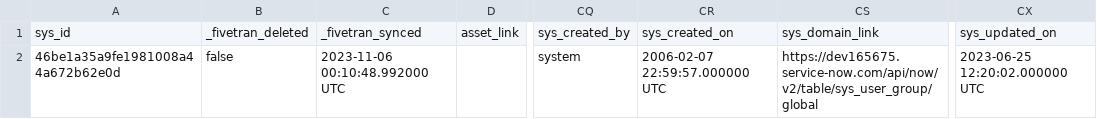
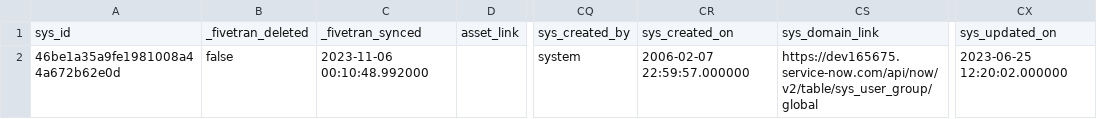
Before and after one commit to fivetran/dbt_servicenow, a CSV file: integration_tests/seeds/cmdb_ci_data.csv, drawn as a sheet; only a part is shown, gaps mark what is left out; the diff names each change by its address in the sheet, - before the commit and + after, or states it on an @@ line.

```diff
--- a/integration_tests/seeds/cmdb_ci_data.csv
+++ b/integration_tests/seeds/cmdb_ci_data.csv
-C2: 2023-11-06 00:10:48.992000 UTC
+C2: 2023-11-06 00:10:48.992000
-CR2: 2006-02-07 22:59:57.000000 UTC
+CR2: 2006-02-07 22:59:57.000000
-CX2: 2023-06-25 12:20:02.000000 UTC
+CX2: 2023-06-25 12:20:02.000000
```
Also changed, not shown: integration_tests/seeds/cmdb_ci_service_data.csv, integration_tests/seeds/core_company_data.csv, 3 other files.
